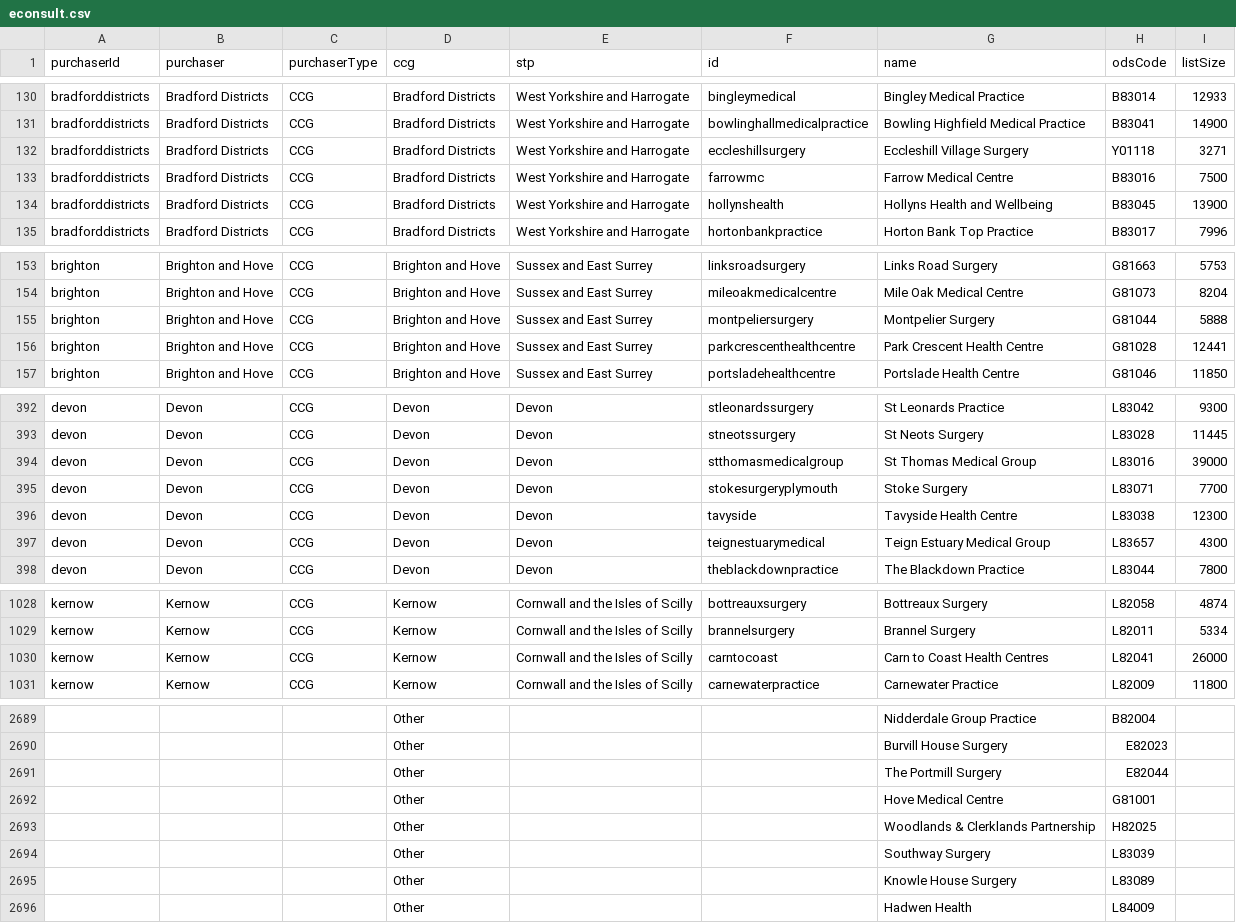
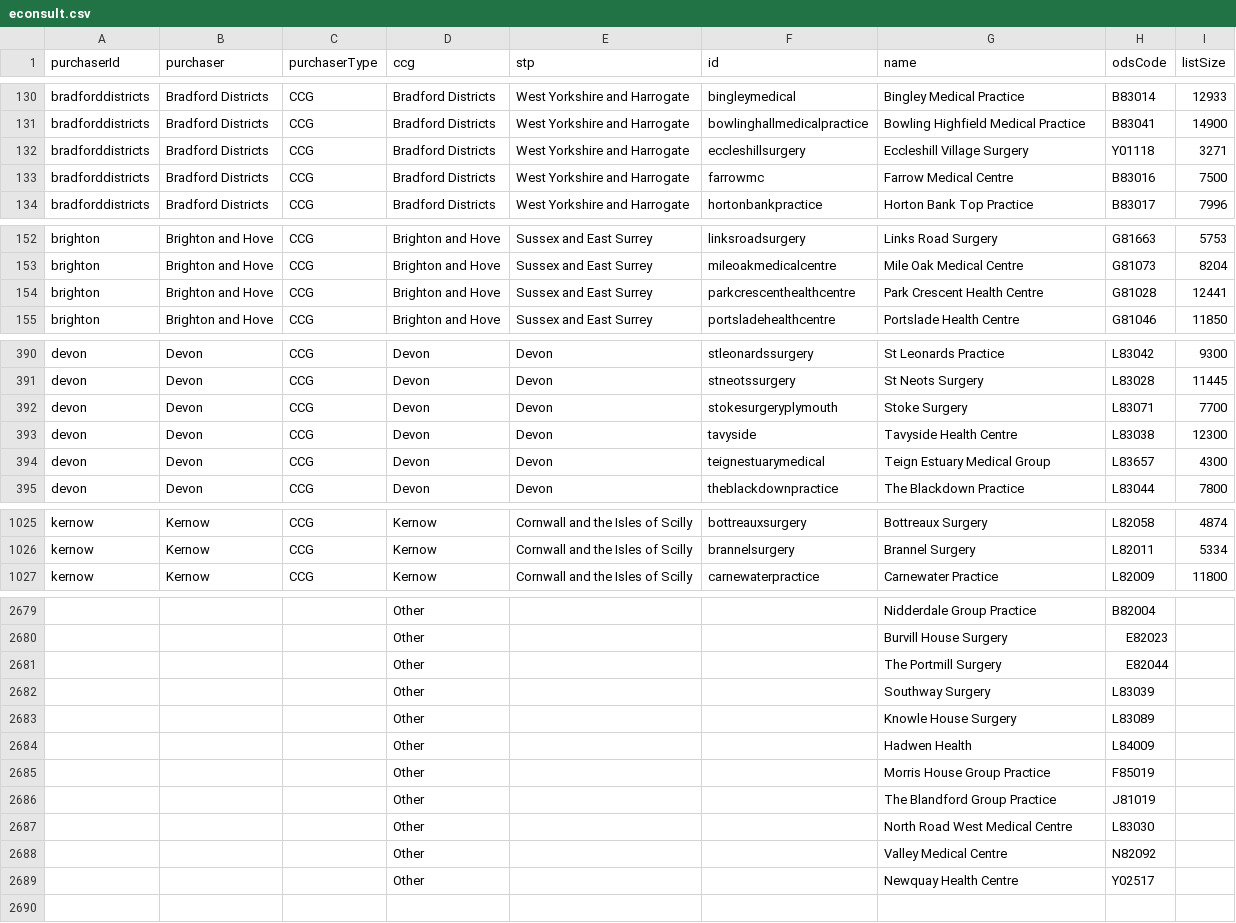
Before and after one commit to NHSDigital/nhs-app-api, a CSV file: sjr-config/utils/rulecreation/econsult.csv, drawn as a sheet; only a part is shown, gaps mark what is left out; removed rows and columns are numbered as before the commit, all else as after; the diff covers the shown part only; the diff names each change by its address in the sheet, - before the commit and + after, or states it on an @@ line.

```diff
--- a/sjr-config/utils/rulecreation/econsult.csv
+++ b/sjr-config/utils/rulecreation/econsult.csv
-row 134: bradforddistricts | Bradford Districts | CCG | Bradford Districts | West Yorkshire and Harrogate | hollynshealth | Hollyns Health and Wellbeing | B83045 | 13900
-row 155: brighton | Brighton and Hove | CCG | Brighton and Hove | Sussex and East Surrey | montpeliersurgery | Montpelier Surgery | G81044 | 5888
-row 394: devon | Devon | CCG | Devon | Devon | stthomasmedicalgroup | St Thomas Medical Group | L83016 | 39000
-row 1030: kernow | Kernow | CCG | Kernow | Cornwall and the Isles of Scilly | carntocoast | Carn to Coast Health Centres | L82041 | 26000
-row 2692:  |  |  | Other |  |  | Hove Medical Centre | G81001
-row 2693:  |  |  | Other |  |  | Woodlands & Clerklands Partnership | H82025
+row 2685:  |  |  | Other |  |  | Morris House Group Practice | F85019
+row 2686:  |  |  | Other |  |  | The Blandford Group Practice | J81019
+row 2687:  |  |  | Other |  |  | North Road West Medical Centre | L83030
+row 2688:  |  |  | Other |  |  | Valley Medical Centre | N82092
+row 2689:  |  |  | Other |  |  | Newquay Health Centre | Y02517
```
Also changed, not shown: 6 removed rows elsewhere in this file, 10 other files.
